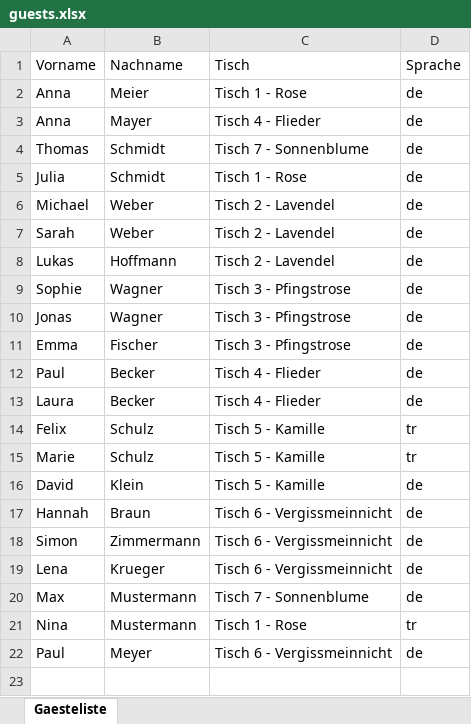
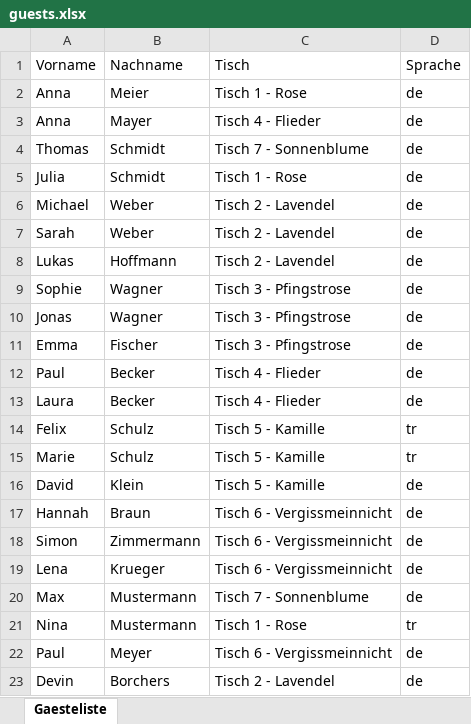
Before and after one commit to luisa-wedding/platzfinder., an Excel workbook: guests.xlsx, sheet Gaesteliste, drawn as a sheet; values as stored, in another font and other column widths than the file's, no borders; the diff names each change by its address in the sheet, - before the commit and + after, or states it on an @@ line.

Commit message:
Update guests.xlsx über Config-Seite

```diff
--- a/guests.xlsx (sheet Gaesteliste)
+++ b/guests.xlsx (sheet Gaesteliste)
+row 23: Devin | Borchers | Tisch 2 - Lavendel | de
```
